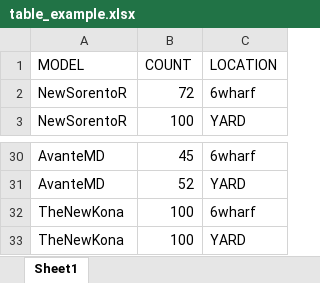
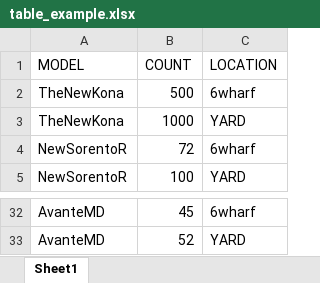
Before and after one commit to papamoon0113/UPA_Car_Loading_detection, an Excel workbook: table_example.xlsx, sheet Sheet1, drawn as a sheet; only a part is shown, gaps mark what is left out; values as stored, in another font and other column widths than the file's, no borders; removed rows and columns are numbered as before the commit, all else as after; the diff names each change by its address in the sheet, - before the commit and + after, or states it on an @@ line.

```diff
--- a/table_example.xlsx (sheet Sheet1)
+++ b/table_example.xlsx (sheet Sheet1)
+row 2: TheNewKona | 500 | 6wharf
+row 3: TheNewKona | 1000 | YARD
-row 32: TheNewKona | 100 | 6wharf
-row 33: TheNewKona | 100 | YARD
```
Also changed, not shown: 4 other files.
